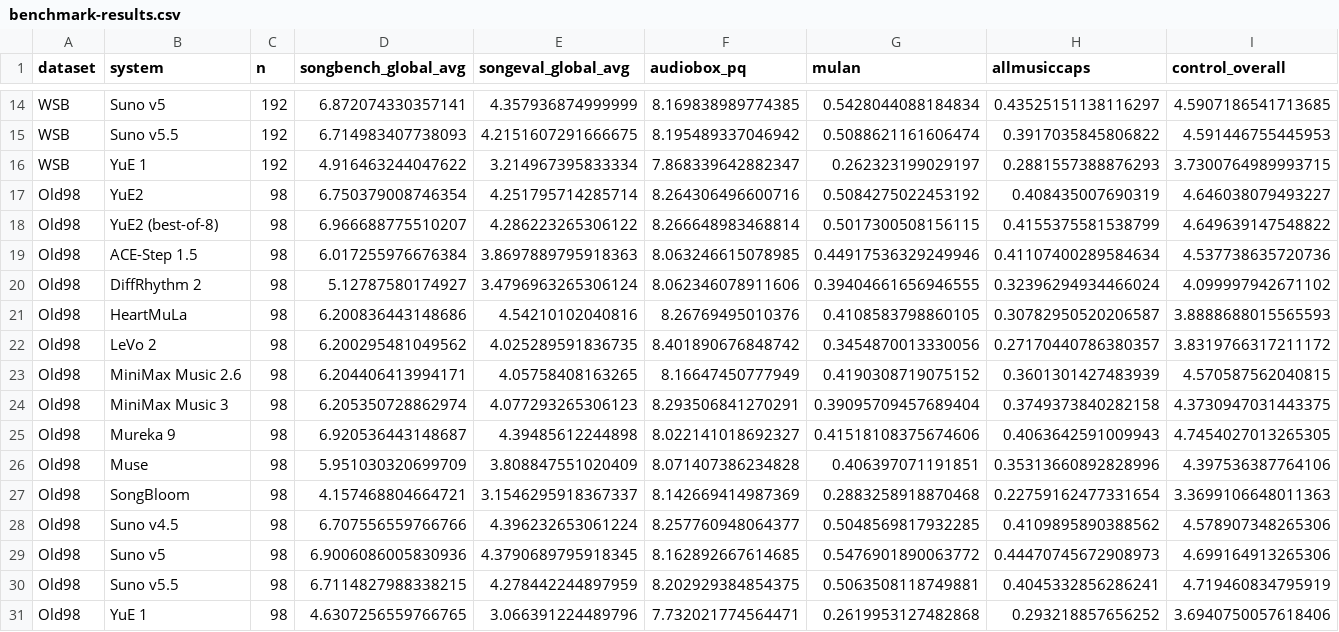
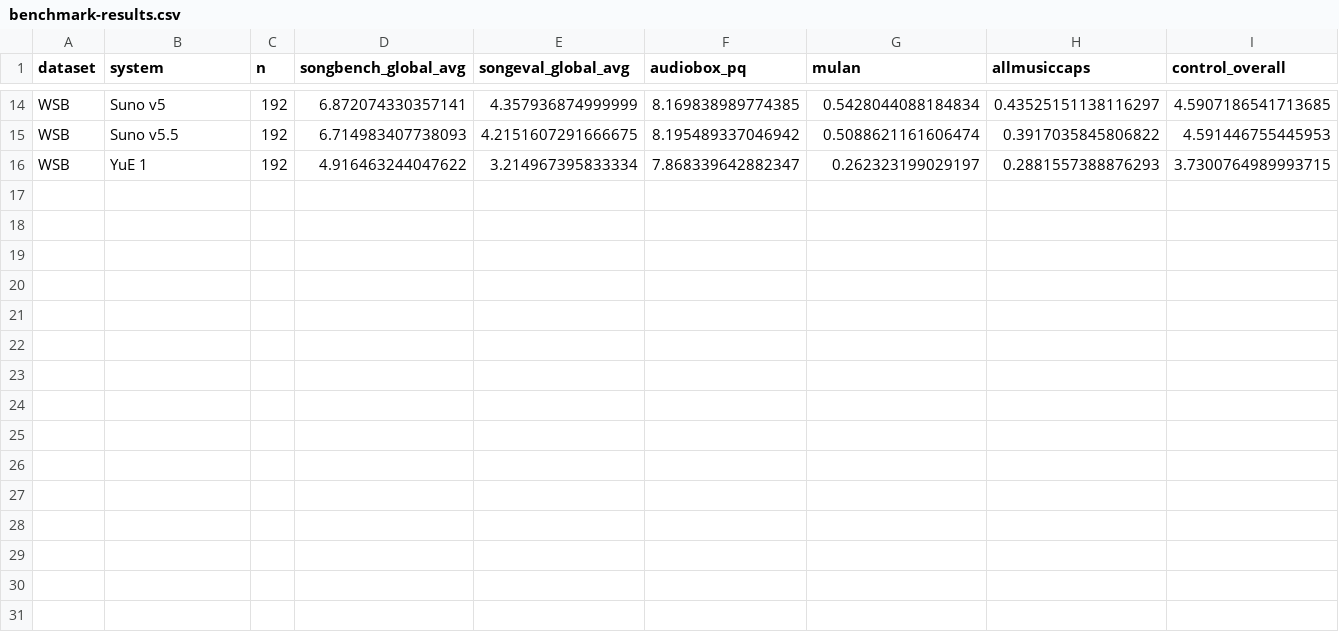
Before and after one commit to map-yue2/map-yue2.github.io, a CSV file: data/benchmark-results.csv, drawn as a sheet; only a part is shown, gaps mark what is left out; rows hold the shown columns only; the diff names each change by its address in the sheet, - before the commit and + after, or states it on an @@ line.

Commit message:
Focus the public performance overview on WildSongBench

```diff
--- a/data/benchmark-results.csv
+++ b/data/benchmark-results.csv
-row 17: Old98 | YuE2 | 98 | 6.750379008746354 | 4.251795714285714 | 8.264306496600716 | 0.5084275022453192 | 0.408435007690319 | 4.646038079493227
-row 18: Old98 | YuE2 (best-of-8) | 98 | 6.966688775510207 | 4.286223265306122 | 8.266648983468814 | 0.5017300508156115 | 0.4155375581538799 | 4.649639147548822
-row 19: Old98 | ACE-Step 1.5 | 98 | 6.017255976676384 | 3.8697889795918363 | 8.063246615078985 | 0.44917536329249946 | 0.41107400289584634 | 4.537738635720736
-row 20: Old98 | DiffRhythm 2 | 98 | 5.12787580174927 | 3.4796963265306124 | 8.062346078911606 | 0.39404661656946555 | 0.32396294934466024 | 4.099997942671102
-row 21: Old98 | HeartMuLa | 98 | 6.200836443148686 | 4.54210102040816 | 8.26769495010376 | 0.4108583798860105 | 0.30782950520206587 | 3.8888688015565593
-row 22: Old98 | LeVo 2 | 98 | 6.200295481049562 | 4.025289591836735 | 8.401890676848742 | 0.3454870013330056 | 0.27170440786380357 | 3.8319766317211172
-row 23: Old98 | MiniMax Music 2.6 | 98 | 6.204406413994171 | 4.05758408163265 | 8.16647450777949 | 0.4190308719075152 | 0.3601301427483939 | 4.570587562040815
-row 24: Old98 | MiniMax Music 3 | 98 | 6.205350728862974 | 4.077293265306123 | 8.293506841270291 | 0.39095709457689404 | 0.3749373840282158 | 4.3730947031443375
-row 25: Old98 | Mureka 9 | 98 | 6.920536443148687 | 4.39485612244898 | 8.022141018692327 | 0.41518108375674606 | 0.4063642591009943 | 4.7454027013265305
-row 26: Old98 | Muse | 98 | 5.951030320699709 | 3.808847551020409 | 8.071407386234828 | 0.406397071191851 | 0.35313660892828996 | 4.397536387764106
-row 27: Old98 | SongBloom | 98 | 4.157468804664721 | 3.1546295918367337 | 8.142669414987369 | 0.2883258918870468 | 0.22759162477331654 | 3.3699106648011363
-row 28: Old98 | Suno v4.5 | 98 | 6.707556559766766 | 4.396232653061224 | 8.257760948064377 | 0.5048569817932285 | 0.4109895890388562 | 4.578907348265306
-row 29: Old98 | Suno v5 | 98 | 6.9006086005830936 | 4.3790689795918345 | 8.162892667614685 | 0.5476901890063772 | 0.44470745672908973 | 4.699164913265306
-row 30: Old98 | Suno v5.5 | 98 | 6.7114827988338215 | 4.278442244897959 | 8.202929384854375 | 0.5063508118749881 | 0.4045332856286241 | 4.719460834795919
-row 31: Old98 | YuE 1 | 98 | 4.6307256559766765 | 3.066391224489796 | 7.732021774564471 | 0.2619953127482868 | 0.293218857656252 | 3.6940750057618406
```
Also changed, not shown: 4 other files.
